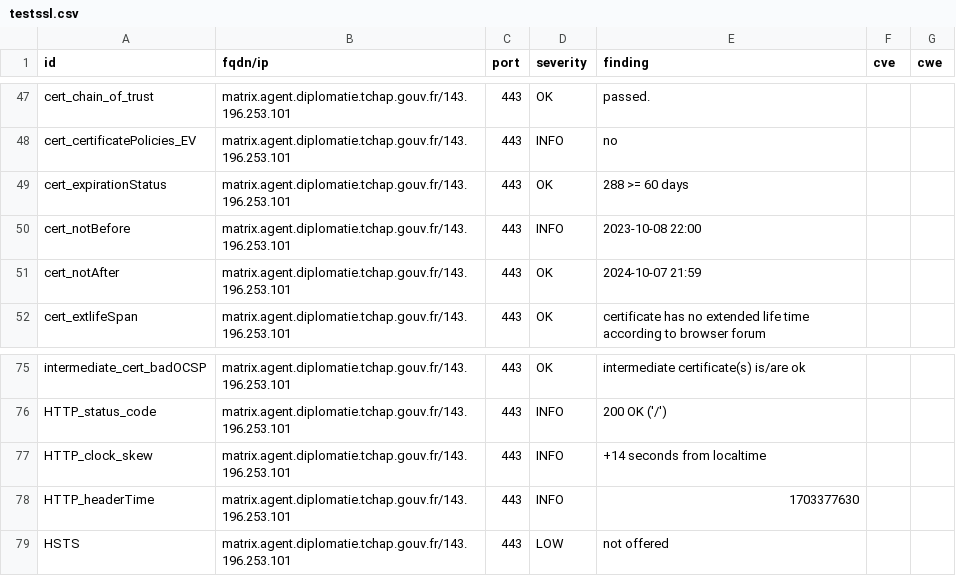
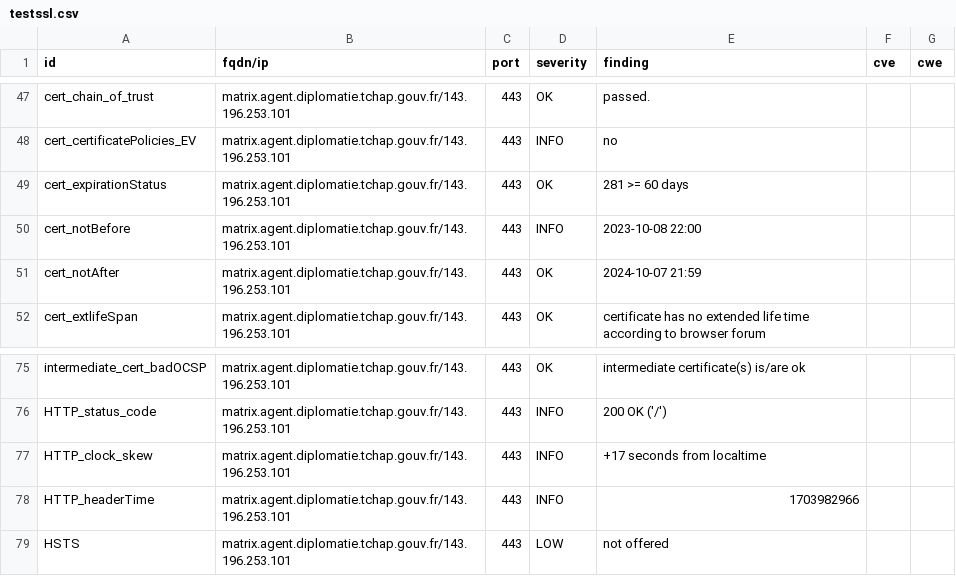
Before and after one commit to tchapgouv/dashlord, a CSV file: results/aHR0cHM6Ly9tYXRyaXguYWdlbnQuZGlwbG9tYXRpZS50Y2hhcC5nb3V2LmZy/testssl.csv, drawn as a sheet; only a part is shown, gaps mark what is left out.

```diff
--- a/results/aHR0cHM6Ly9tYXRyaXguYWdlbnQuZGlwbG9tYXRpZS50Y2hhcC5nb3V2LmZy/testssl.csv
+++ b/results/aHR0cHM6Ly9tYXRyaXguYWdlbnQuZGlwbG9tYXRpZS50Y2hhcC5nb3V2LmZy/testssl.csv
@@ -48,3 +48,3 @@
 "cert_certificatePolicies_EV","matrix.agent.diplomatie.tchap.gouv.fr/143.196.253.101","443","INFO","no","",""
-"cert_expirationStatus","matrix.agent.diplomatie.tchap.gouv.fr/143.196.253.101","443","OK","288 >= 60 days","",""
+"cert_expirationStatus","matrix.agent.diplomatie.tchap.gouv.fr/143.196.253.101","443","OK","281 >= 60 days","",""
 "cert_notBefore","matrix.agent.diplomatie.tchap.gouv.fr/143.196.253.101","443","INFO","2023-10-08 22:00","",""
@@ -76,4 +76,4 @@
 "HTTP_status_code","matrix.agent.diplomatie.tchap.gouv.fr/143.196.253.101","443","INFO","200 OK ('/')","",""
-"HTTP_clock_skew","matrix.agent.diplomatie.tchap.gouv.fr/143.196.253.101","443","INFO","+14 seconds from localtime","",""
-"HTTP_headerTime","matrix.agent.diplomatie.tchap.gouv.fr/143.196.253.101","443","INFO","1703377630","",""
+"HTTP_clock_skew","matrix.agent.diplomatie.tchap.gouv.fr/143.196.253.101","443","INFO","+17 seconds from localtime","",""
+"HTTP_headerTime","matrix.agent.diplomatie.tchap.gouv.fr/143.196.253.101","443","INFO","1703982966","",""
 "HSTS","matrix.agent.diplomatie.tchap.gouv.fr/143.196.253.101","443","LOW","not offered","",""
```
Also changed, not shown: 12 other files.
